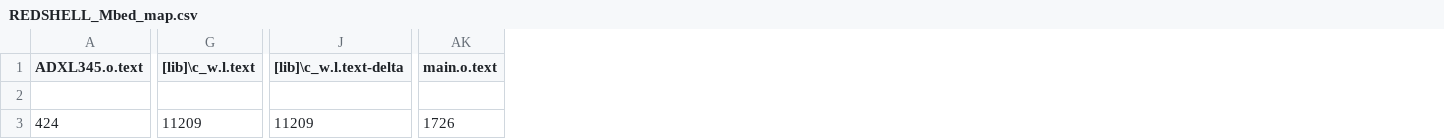
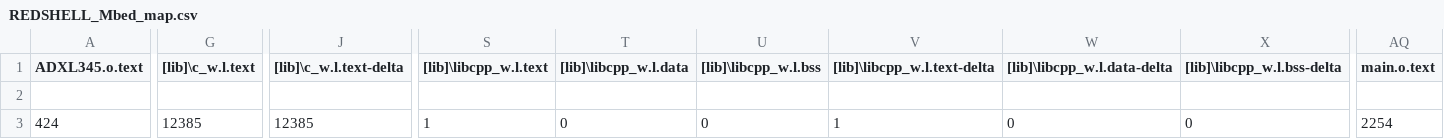
Before and after one commit to VIBE2051/Redshell-Mbed, a CSV file: BUILD/NUCLEO_L476RG/ARMC6/REDSHELL_Mbed_map.csv, drawn as a sheet; only a part is shown, gaps mark what is left out; addresses are those after the commit; the diff covers the shown part only; the diff names each change by its address in the sheet, - before the commit and + after, or states it on an @@ line.

```diff
--- a/BUILD/NUCLEO_L476RG/ARMC6/REDSHELL_Mbed_map.csv
+++ b/BUILD/NUCLEO_L476RG/ARMC6/REDSHELL_Mbed_map.csv
+column S ([lib]\libcpp_w.l.text), row 3: 1
+column T ([lib]\libcpp_w.l.data), row 3: 0
+column U ([lib]\libcpp_w.l.bss), row 3: 0
+column V ([lib]\libcpp_w.l.text-delta), row 3: 1
+column W ([lib]\libcpp_w.l.data-delta), row 3: 0
+column X ([lib]\libcpp_w.l.bss-delta), row 3: 0
-G3 ([lib]\c_w.l.text): 11209
+G3 ([lib]\c_w.l.text): 12385
-J3 ([lib]\c_w.l.text-delta): 11209
+J3 ([lib]\c_w.l.text-delta): 12385
-AQ3 (main.o.text): 1726
+AQ3 (main.o.text): 2254
```
Also changed, not shown: 17 edited cells elsewhere in this file, 10 other files.
